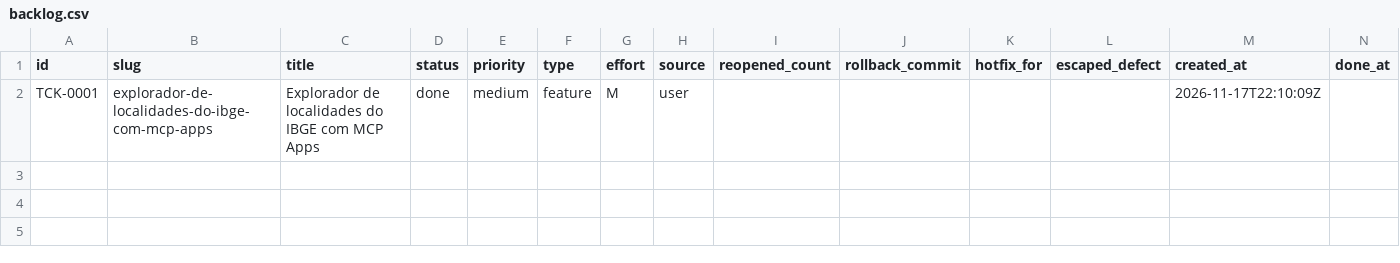
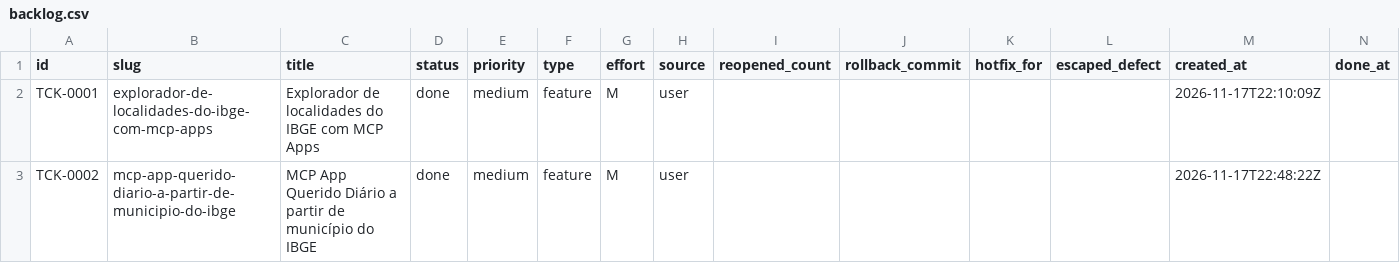
Before and after one commit to cristianoaredes/mcp-dadosbr, a CSV file: .archagents/15-backlog/backlog.csv, drawn as a sheet; the diff names each change by its address in the sheet, - before the commit and + after, or states it on an @@ line.

```diff
--- a/.archagents/15-backlog/backlog.csv
+++ b/.archagents/15-backlog/backlog.csv
+row 3: TCK-0002 | mcp-app-querido-diario-a-partir-de-municipio-do-ibge | MCP App Querido Diário a partir de município do IBGE | done | medium | feature | M | user |  |  |  |  | 2026-11-17T22:48:22Z
```
Also changed, not shown: 14 other files.
